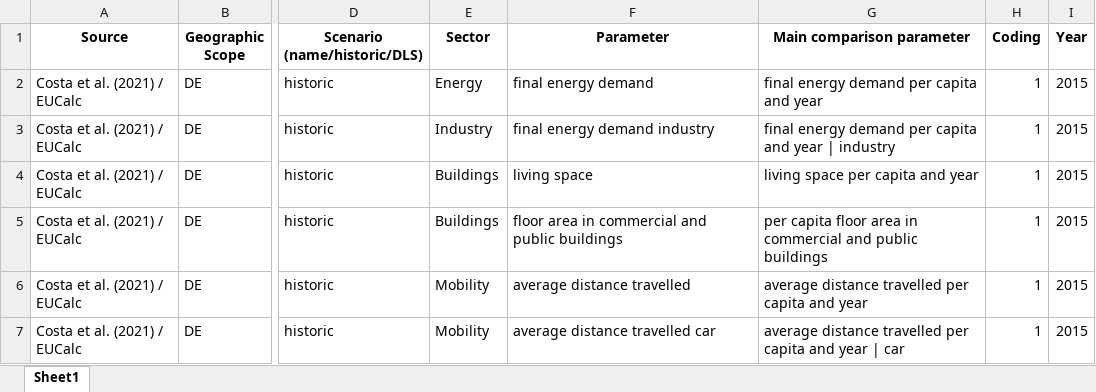
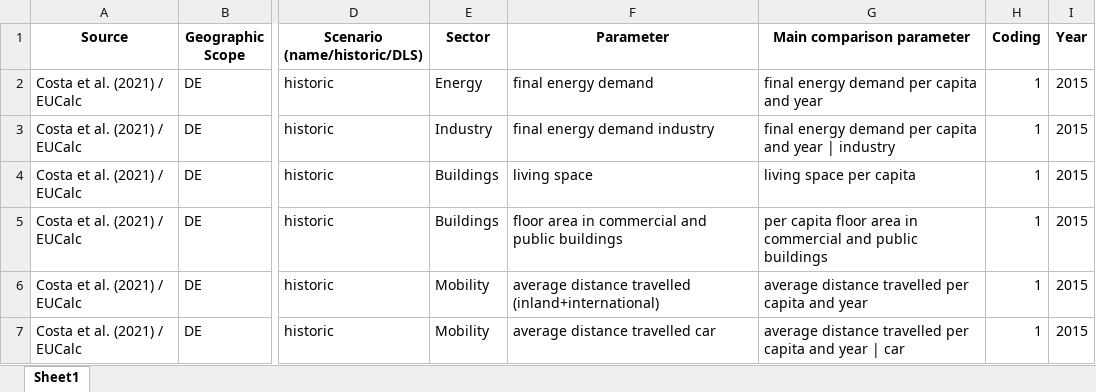
Before and after one commit to Sufficiency-Quantification/SufficiencyIndicators_EU-Calc, an Excel workbook: output/input_for_scenario_analysis.xlsx, sheet Sheet1, drawn as a sheet; only a part is shown, gaps mark what is left out; values as stored, in another font and other column widths than the file's, no borders; the diff covers the shown part only; the diff names each change by its address in the sheet, - before the commit and + after, or states it on an @@ line.

```diff
--- a/output/input_for_scenario_analysis.xlsx (sheet Sheet1)
+++ b/output/input_for_scenario_analysis.xlsx (sheet Sheet1)
-G4 (Main comparison parameter): living space per capita and year
+G4 (Main comparison parameter): living space per capita
-F6 (Parameter): average distance travelled
+F6 (Parameter): average distance travelled (inland+international)
```
Also changed, not shown: 18 edited cells elsewhere in this sheet, output/variables_countries.xlsx, 34 other files.
